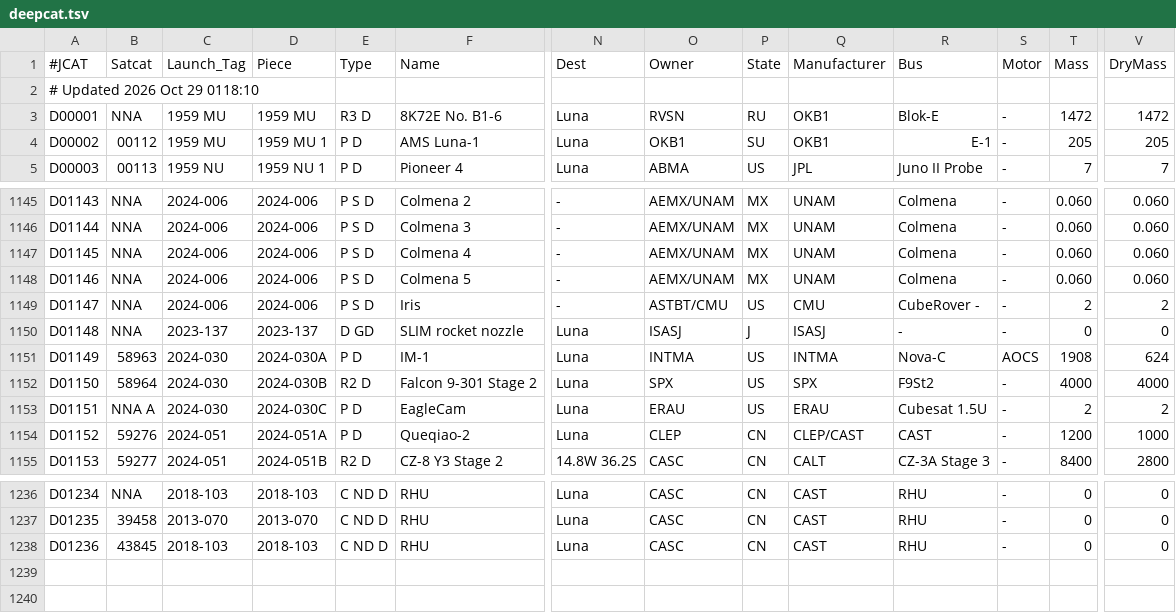
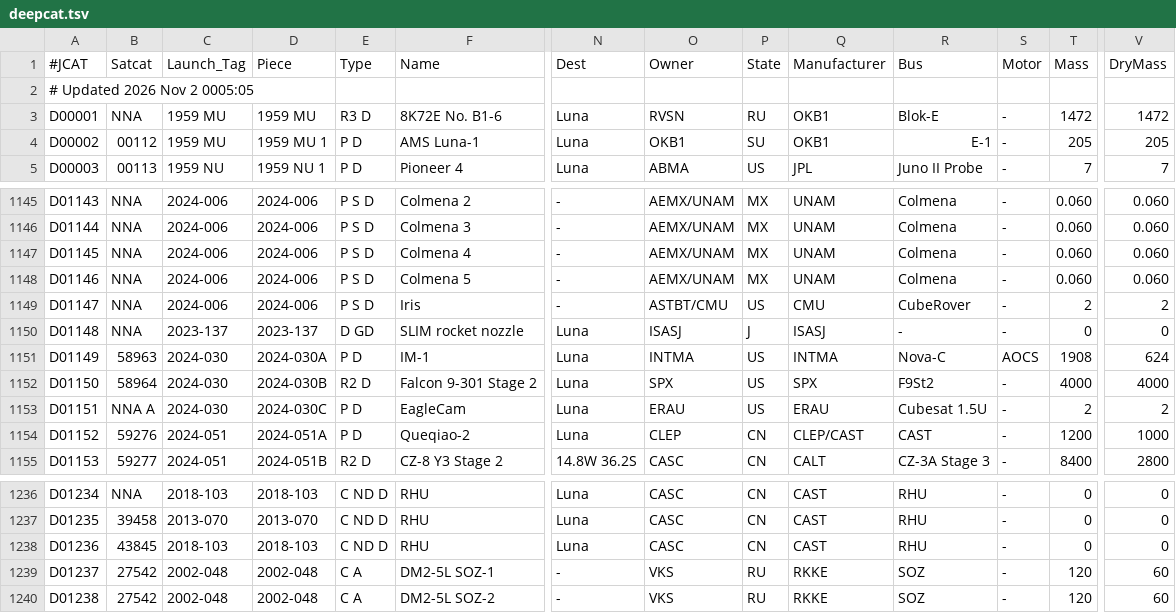
Before and after one commit to sizhewang25/jonathon-space-archive, a TSV file: data/deepcat.tsv, drawn as a sheet; only a part is shown, gaps mark what is left out; rows hold the shown columns only; the diff names each change by its address in the sheet, - before the commit and + after, or states it on an @@ line.

```diff
--- a/data/deepcat.tsv
+++ b/data/deepcat.tsv
-A2 (#JCAT): # Updated 2026 Oct 29 0118:10
+A2 (#JCAT): # Updated 2026 Nov 2 0005:05
-R1149 (Bus): CubeRover -
+R1149 (Bus): CubeRover
+row 1239: D01237 | 27542 | 2002-048 | 2002-048 | C A | DM2-5L SOZ-1 | - | VKS | RU | RKKE | SOZ | - | 120 | 60
+row 1240: D01238 | 27542 | 2002-048 | 2002-048 | C A | DM2-5L SOZ-2 | - | VKS | RU | RKKE | SOZ | - | 120 | 60
```
Also changed, not shown: data/ftocat.tsv, data/geotab.tsv, 5 other files.
